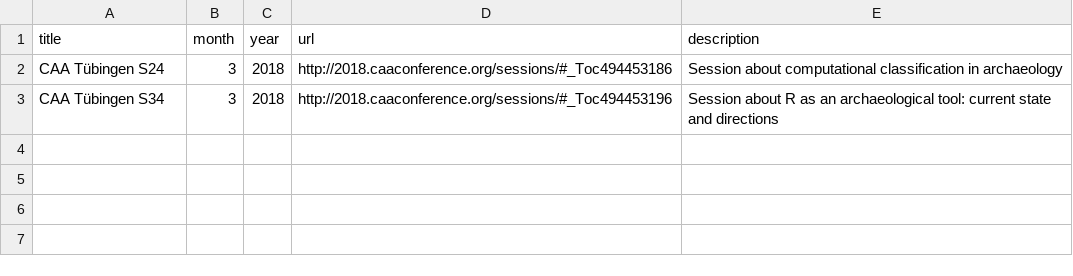
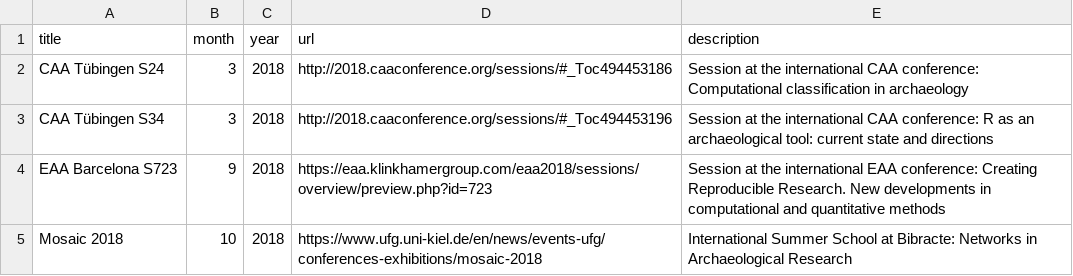
Before and after one commit to ISAAKiel/ISAAKiel.github.io, a CSV file: data/events_list.csv, drawn as a sheet; the diff names each change by its address in the sheet, - before the commit and + after, or states it on an @@ line.

Commit message:
changed encoding and added more data

```diff
--- a/data/events_list.csv
+++ b/data/events_list.csv
-E2 (description): Session about computational classification in…
+E2 (description): Session at the international CAA conference: Computational classification in…
-E3 (description): Session about R as…
+E3 (description): Session at the international CAA conference: R as…
+row 4: EAA Barcelona S723 | 9 | 2018 | https://eaa.klinkhamergroup.com/eaa2018/sessions/overview/preview.php?id=723 | Session at the international EAA conference: Creating Reproducible Research. New developments in computational and quantitative methods
+row 5: Mosaic 2018 | 10 | 2018 | https://www.ufg.uni-kiel.de/en/news/events-ufg/conferences-exhibitions/mosaic-2018 | International Summer School at Bibracte: Networks in Archaeological Research
```
